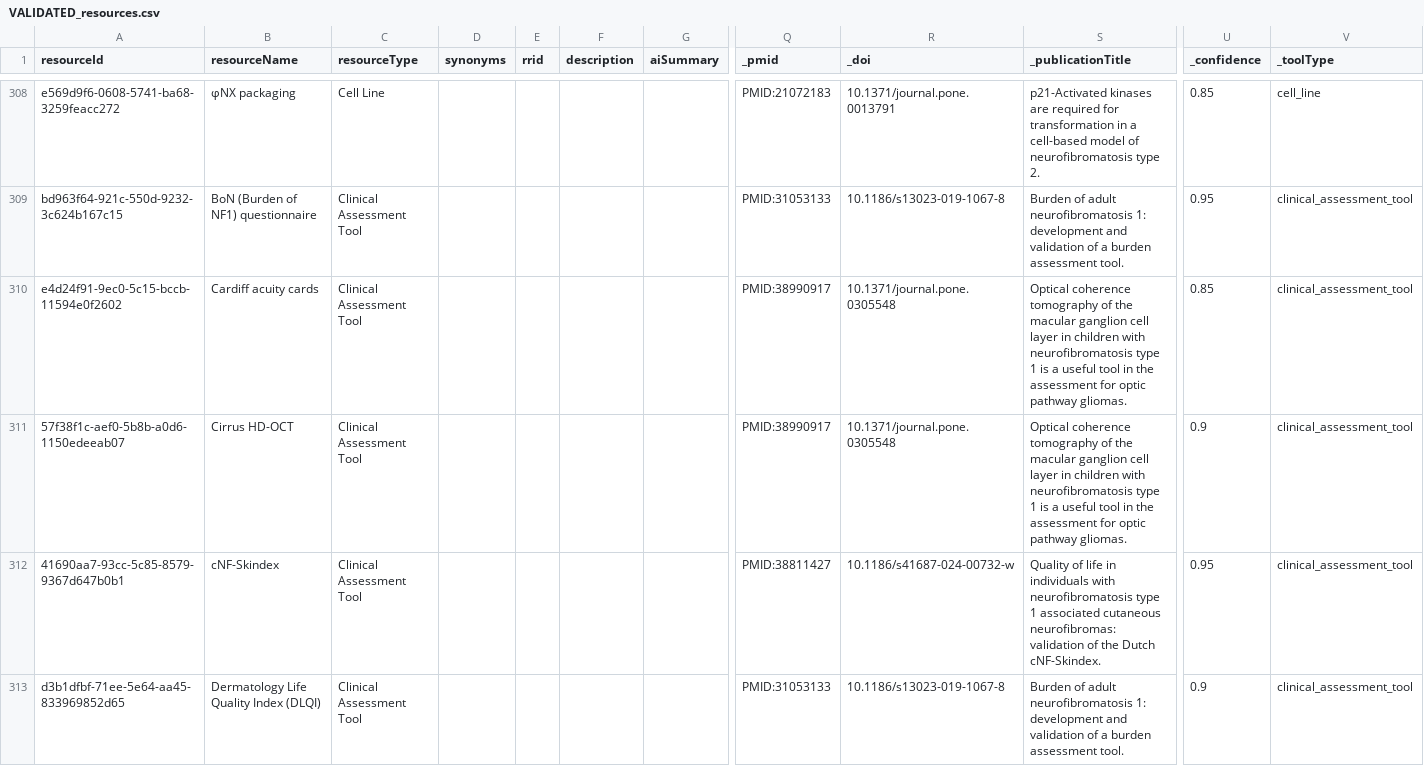
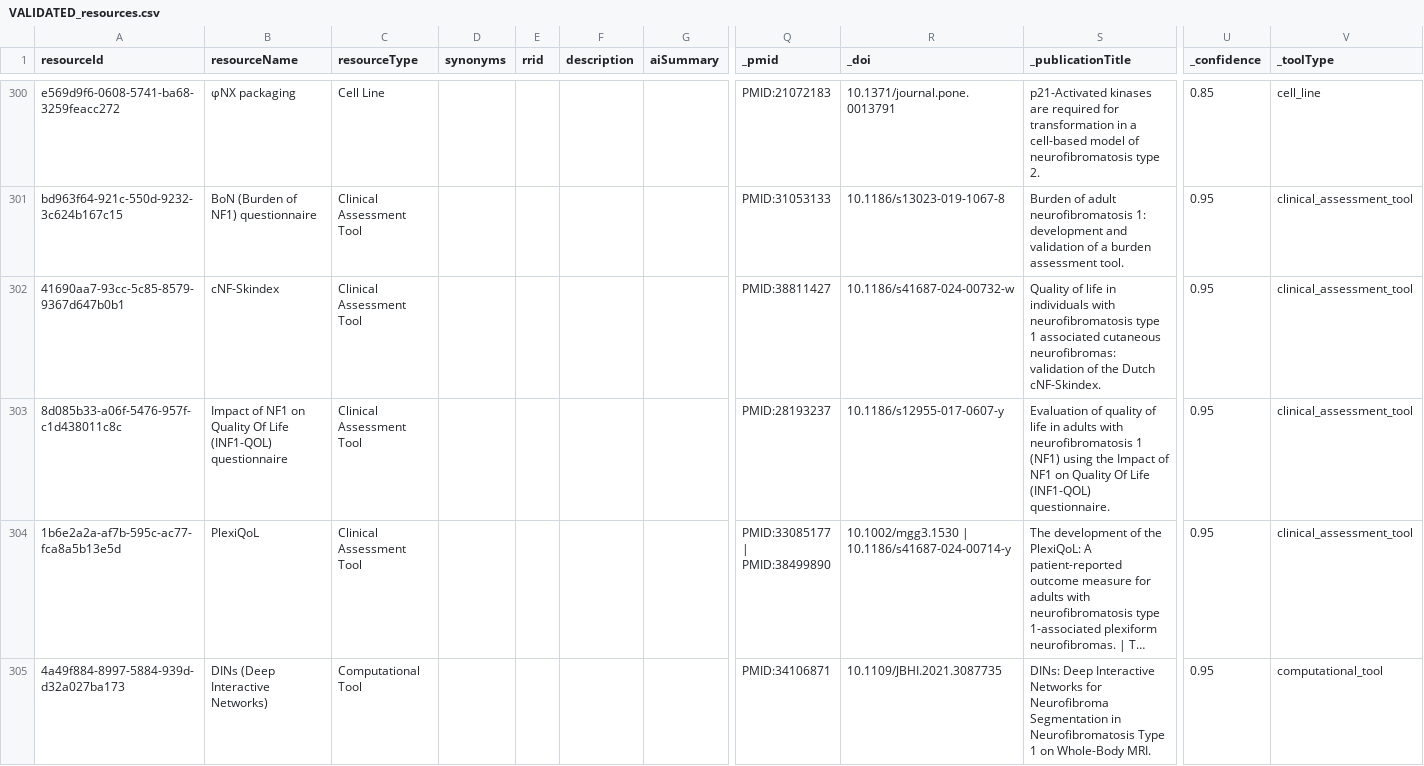
Before and after one commit to nf-osi/nf-research-tools-schema, a CSV file: tool_coverage/outputs/VALIDATED_resources.csv, drawn as a sheet; only a part is shown, gaps mark what is left out; the shorter side is filled out with more unchanged rows; long unchanged cells end in …; rows hold the shown columns only; the diff covers the shown part only; the diff names each change by its address in the sheet, - before the commit and + after, or states it on an @@ line.

```diff
--- a/tool_coverage/outputs/VALIDATED_resources.csv
+++ b/tool_coverage/outputs/VALIDATED_resources.csv
-row 310: e4d24f91-9ec0-5c15-bccb-11594e0f2602 | Cardiff acuity cards | Clinical Assessment Tool |  |  |  |  | PMID:38990917 | 10.1371/journal.pone.0305548 | Optical coherence tomography of the macular ganglion cell layer in children with neurofibromatosis type 1 is a useful tool in the assessment for optic pathway gliomas. | 0.85 | clinical_assessment_tool
-row 311: 57f38f1c-aef0-5b8b-a0d6-1150edeeab07 | Cirrus HD-OCT | Clinical Assessment Tool |  |  |  |  | PMID:38990917 | 10.1371/journal.pone.0305548 | Optical coherence tomography of the macular ganglion cell layer in children with neurofibromatosis type 1 is a useful tool in the assessment for optic pathway gliomas. | 0.9 | clinical_assessment_tool
-row 313: d3b1dfbf-71ee-5e64-aa45-833969852d65 | Dermatology Life Quality Index (DLQI) | Clinical Assessment Tool |  |  |  |  | PMID:31053133 | 10.1186/s13023-019-1067-8 | Burden of adult neurofibromatosis 1: development and validation of a burden assessment tool. | 0.9 | clinical_assessment_tool
```
Also changed, not shown: 15 removed rows elsewhere in this file, tool_coverage/outputs/VALIDATED_clinical_assessment_tools.csv, tool_coverage/outputs/review.csv, 6 other files.
